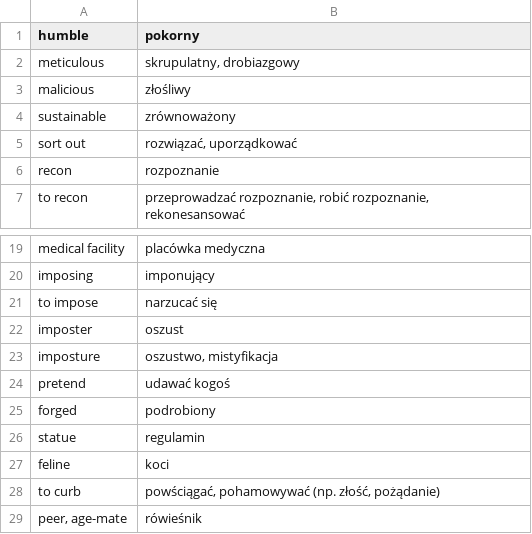
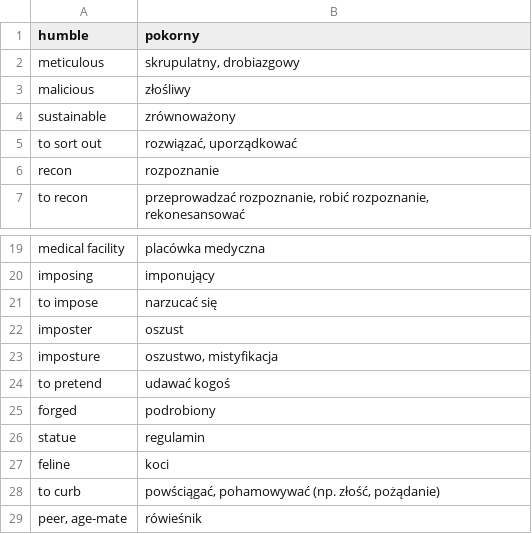
Before and after one commit to cezarysanecki/anki-cards, a CSV file: polish-english.csv, drawn as a sheet; only a part is shown, gaps mark what is left out.

Commit message:
Add missing translations to polish-english.csv

```diff
--- a/polish-english.csv
+++ b/polish-english.csv
@@ -4,3 +4,3 @@ malicious|złośliwy
 sustainable|zrównoważony
-sort out|rozwiązać, uporządkować
+to sort out|rozwiązać, uporządkować
 recon|rozpoznanie
@@ -23,3 +23,3 @@ imposter|oszust
 imposture|oszustwo, mistyfikacja
-pretend|udawać kogoś
+to pretend|udawać kogoś
 forged|podrobiony
```
